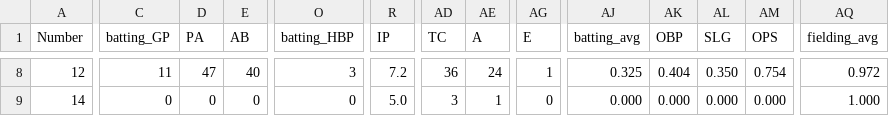
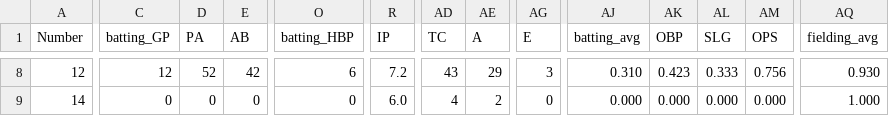
Before and after one commit to jackpuncochar/hamelhawks, a CSV file: cleaned_stats_2025.csv, drawn as a sheet; only a part is shown, gaps mark what is left out; the diff covers the shown part only; the diff names each change by its address in the sheet, - before the commit and + after, or states it on an @@ line.

```diff
--- a/cleaned_stats_2025.csv
+++ b/cleaned_stats_2025.csv
-C8 (batting_GP): 11
+C8 (batting_GP): 12
-D8 (PA): 47
+D8 (PA): 52
-E8 (AB): 40
+E8 (AB): 42
-O8 (batting_HBP): 3
+O8 (batting_HBP): 6
-AD8 (TC): 36
+AD8 (TC): 43
-AE8 (A): 24
+AE8 (A): 29
-AG8 (E): 1
+AG8 (E): 3
-AJ8 (batting_avg): 0.325
+AJ8 (batting_avg): 0.310
-AK8 (OBP): 0.404
+AK8 (OBP): 0.423
-AL8 (SLG): 0.350
+AL8 (SLG): 0.333
-AM8 (OPS): 0.754
+AM8 (OPS): 0.756
-AQ8 (fielding_avg): 0.972
+AQ8 (fielding_avg): 0.930
-R9 (IP): 5.0
+R9 (IP): 6.0
-AD9 (TC): 3
+AD9 (TC): 4
-AE9 (A): 1
+AE9 (A): 2
```
Also changed, not shown: 169 edited cells elsewhere in this file, 1 other file.
